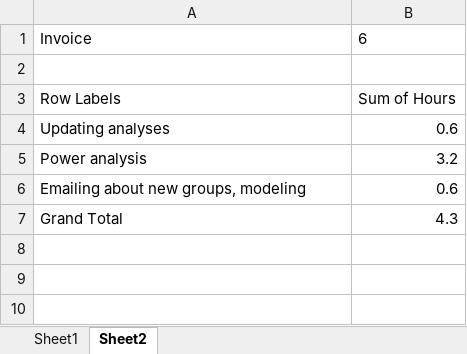
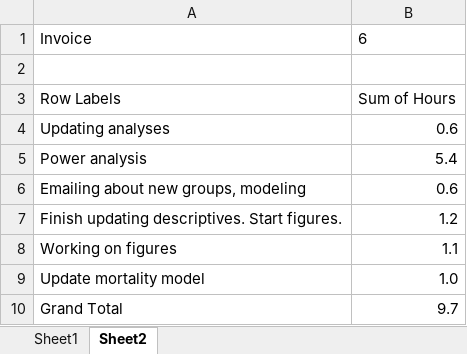
Before and after one commit to jrf1111/Elders-Playing-Like-Children, an Excel workbook: Hours tracker.xlsm, sheet Sheet2, drawn as a sheet; values as stored, in another font and other column widths than the file's, no borders; addresses are those after the commit; the diff names each change by its address in the sheet, - before the commit and + after, or states it on an @@ line.

Commit message:
Mortality model

```diff
--- a/Hours tracker.xlsm (sheet Sheet2)
+++ b/Hours tracker.xlsm (sheet Sheet2)
-B5: 3.2
+B5: 5.4
+row 7: Finish updating descriptives. Start figures. | 1.2
+row 8: Working on figures | 1.1
+row 9: Update mortality model | 1.0
-B10: 4.3
+B10: 9.7
```
Also changed, not shown: sheet Sheet1, 1 other file.
